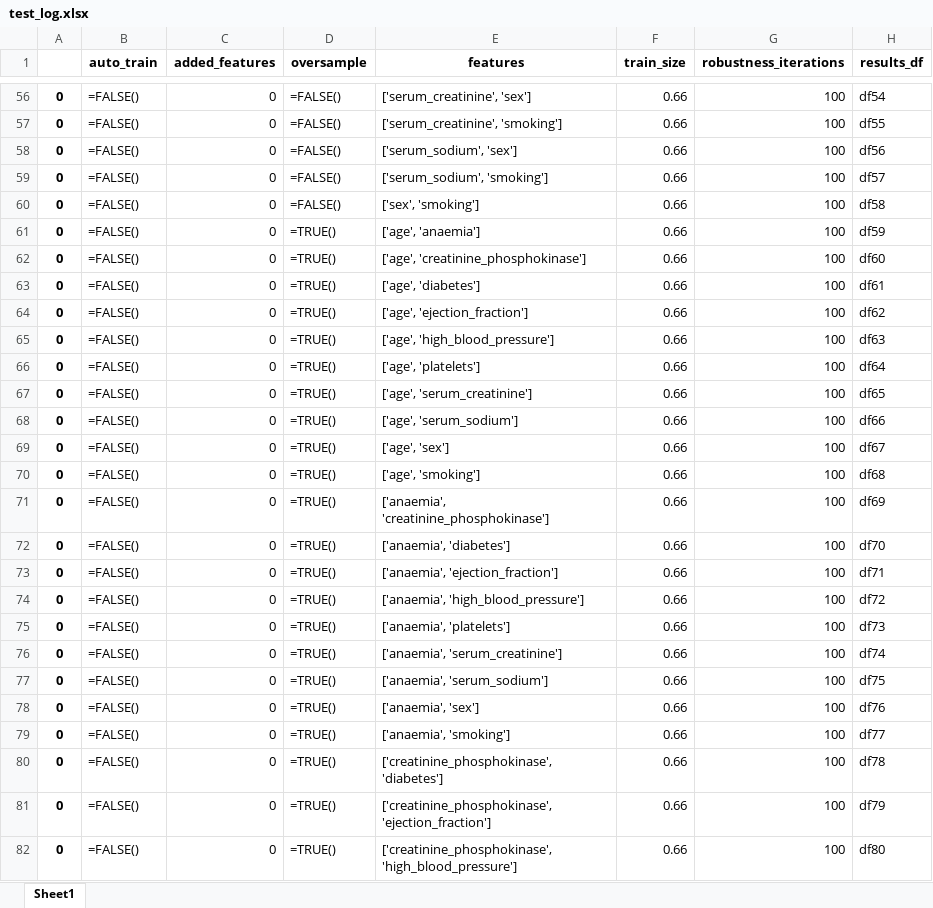
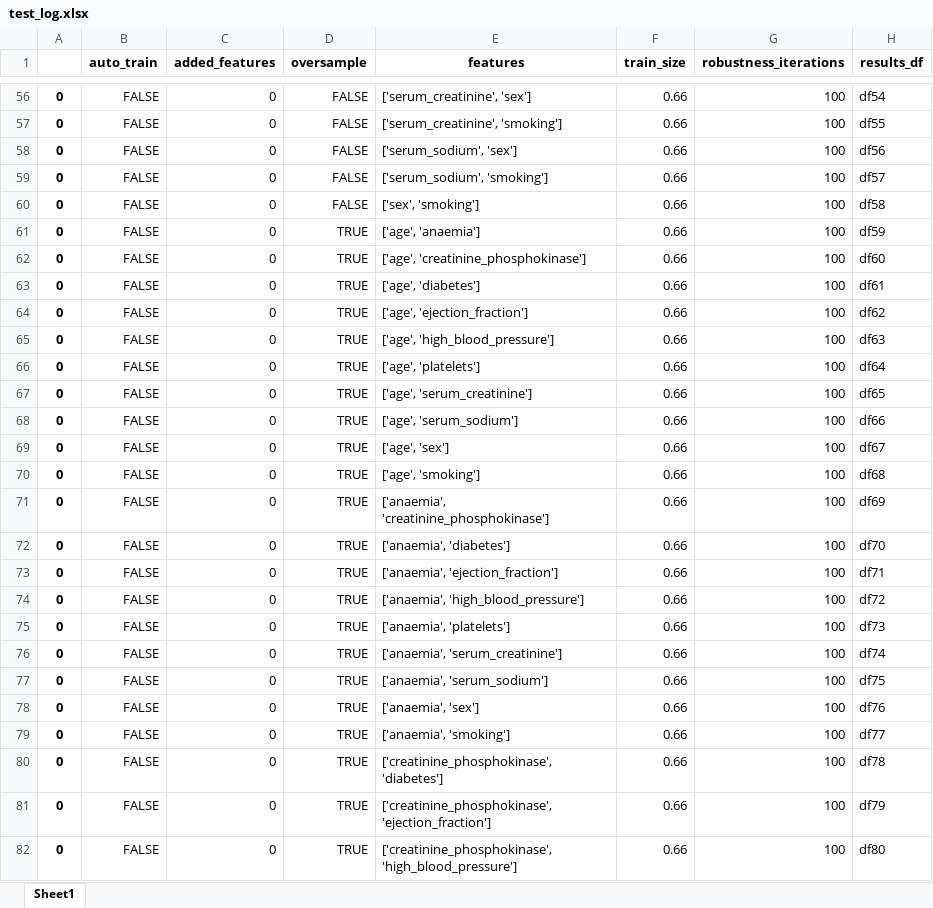
Before and after one commit to demetriomagatti/machine_learning_playground, an Excel workbook: heart_failure/results/df/test_log.xlsx, sheet Sheet1, drawn as a sheet; only a part is shown, gaps mark what is left out; values as stored, in another font and other column widths than the file's, no borders; formulas without a stored value are shown as written; the diff covers the shown part only; the diff names each change by its address in the sheet, - before the commit and + after, or states it on an @@ line.

```diff
--- a/heart_failure/results/df/test_log.xlsx (sheet Sheet1)
+++ b/heart_failure/results/df/test_log.xlsx (sheet Sheet1)
-B56:B82 (auto_train): =FALSE()
+B56:B82 (auto_train): FALSE
-D56:D60 (oversample): =FALSE()
+D56:D60 (oversample): FALSE
-D61:D82 (oversample): =TRUE()
+D61:D82 (oversample): TRUE
```
Also changed, not shown: 394 edited cells and cell formats elsewhere in this sheet, 1 other file.
